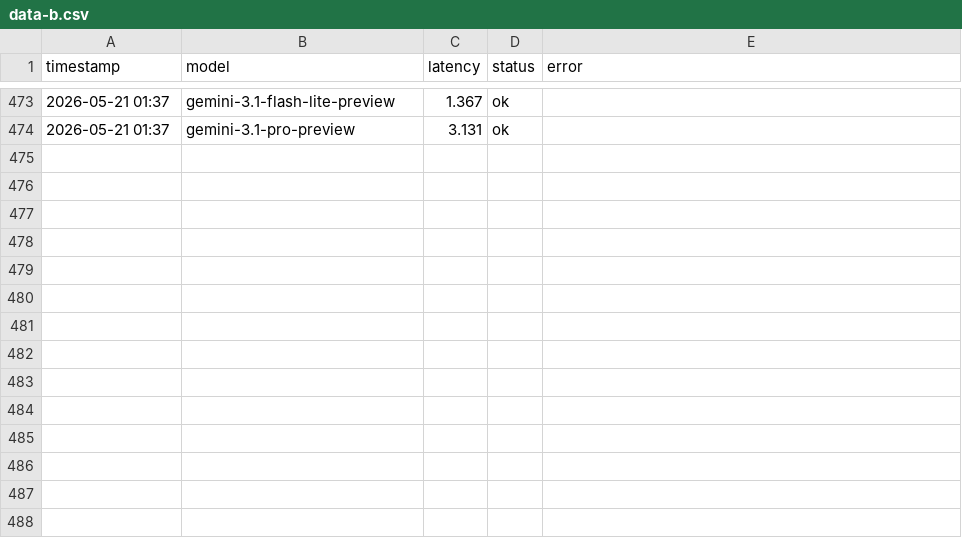
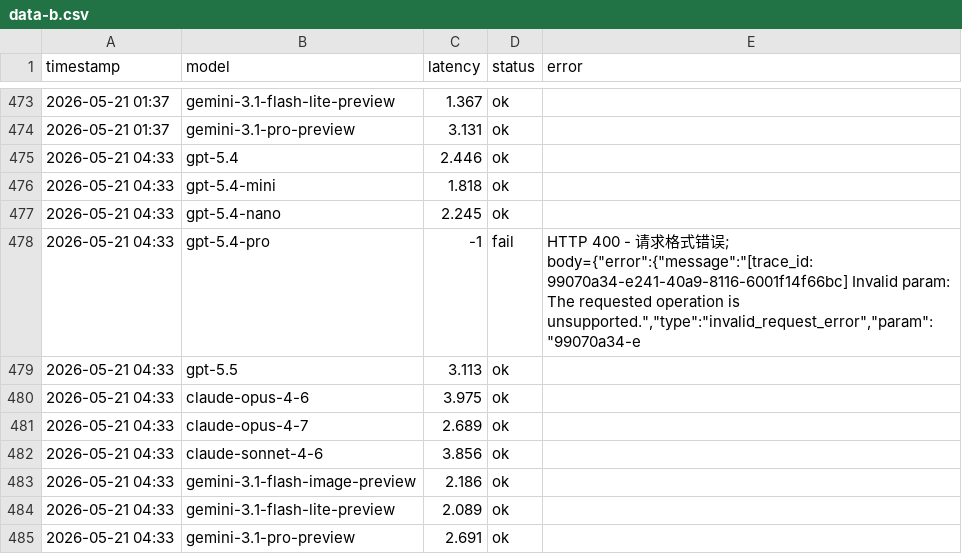
Before and after one commit to rongyinger/api-checker, a CSV file: docs/data-b.csv, drawn as a sheet; only a part is shown, gaps mark what is left out.

```diff
--- a/docs/data-b.csv
+++ b/docs/data-b.csv
@@ -474 +474,12 @@ timestamp,model,latency,status,error
 2026-05-21 01:37,gemini-3.1-pro-preview,3.131,ok,
+2026-05-21 04:33,gpt-5.4,2.446,ok,
+2026-05-21 04:33,gpt-5.4-mini,1.818,ok,
+2026-05-21 04:33,gpt-5.4-nano,2.245,ok,
+2026-05-21 04:33,gpt-5.4-pro,-1,fail,"HTTP 400 - 请求格式错误; body={""error"":{""message"":""[trace_id: 99070a34-e241-40a9-8116-6001f14f66bc] Invalid param: The requested operation is unsupported."",""type"":""invalid_request_error"",""param"":""99070a34-e"
+2026-05-21 04:33,gpt-5.5,3.113,ok,
+2026-05-21 04:33,claude-opus-4-6,3.975,ok,
+2026-05-21 04:33,claude-opus-4-7,2.689,ok,
+2026-05-21 04:33,claude-sonnet-4-6,3.856,ok,
+2026-05-21 04:33,gemini-3.1-flash-image-preview,2.186,ok,
+2026-05-21 04:33,gemini-3.1-flash-lite-preview,2.089,ok,
+2026-05-21 04:33,gemini-3.1-pro-preview,2.691,ok,
```
